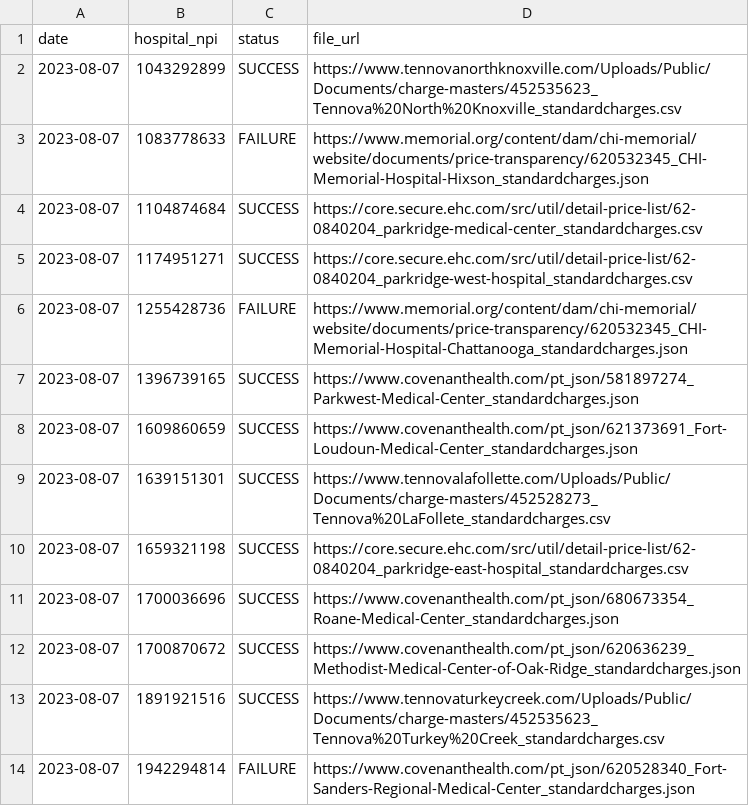
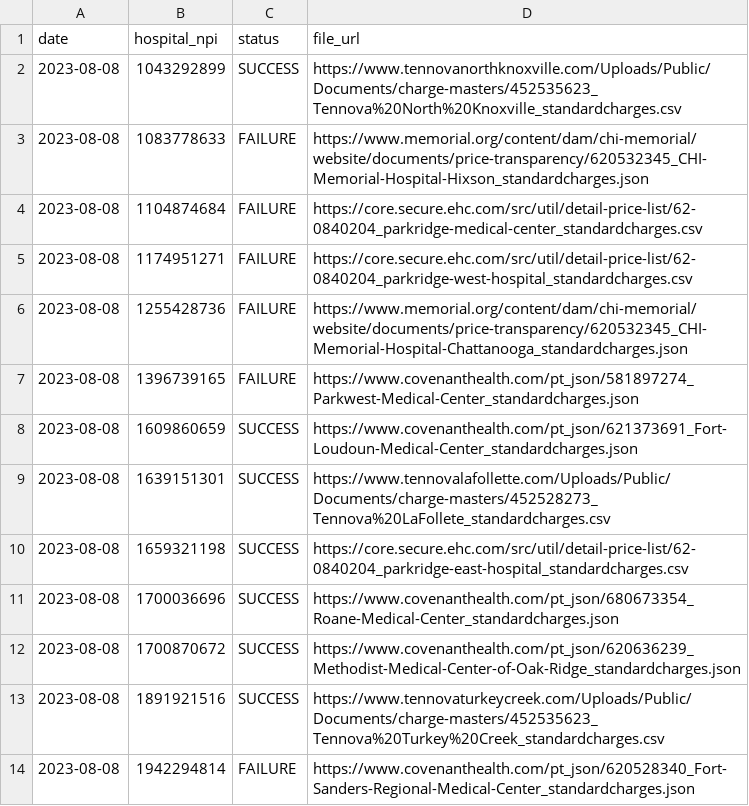
Before and after one commit to nathansutton/hospital-price-transparency, a CSV file: status.csv, drawn as a sheet.

```diff
--- a/status.csv
+++ b/status.csv
@@ -1,14 +1,14 @@
 date,hospital_npi,status,file_url
-2023-08-07,1043292899,SUCCESS,https://www.tennovanorthknoxville.com/Uploads/Public/Documents/charge-masters/452535623_Tennova%20North%20Knoxville_standardcharges.csv
-2023-08-07,1083778633,FAILURE,https://www.memorial.org/content/dam/chi-memorial/website/documents/price-transparency/620532345_CHI-Memorial-Hospital-Hixson_standardcharges.json
-2023-08-07,1104874684,SUCCESS,https://core.secure.ehc.com/src/util/detail-price-list/62-0840204_parkridge-medical-center_standardcharges.csv
-2023-08-07,1174951271,SUCCESS,https://core.secure.ehc.com/src/util/detail-price-list/62-0840204_parkridge-west-hospital_standardcharges.csv
-2023-08-07,1255428736,FAILURE,https://www.memorial.org/content/dam/chi-memorial/website/documents/price-transparency/620532345_CHI-Memorial-Hospital-Chattanooga_standardcharges.json
-2023-08-07,1396739165,SUCCESS,https://www.covenanthealth.com/pt_json/581897274_Parkwest-Medical-Center_standardcharges.json
-2023-08-07,1609860659,SUCCESS,https://www.covenanthealth.com/pt_json/621373691_Fort-Loudoun-Medical-Center_standardcharges.json
-2023-08-07,1639151301,SUCCESS,https://www.tennovalafollette.com/Uploads/Public/Documents/charge-masters/452528273_Tennova%20LaFollete_standardcharges.csv
-2023-08-07,1659321198,SUCCESS,https://core.secure.ehc.com/src/util/detail-price-list/62-0840204_parkridge-east-hospital_standardcharges.csv
-2023-08-07,1700036696,SUCCESS,https://www.covenanthealth.com/pt_json/680673354_Roane-Medical-Center_standardcharges.json
-2023-08-07,1700870672,SUCCESS,https://www.covenanthealth.com/pt_json/620636239_Methodist-Medical-Center-of-Oak-Ridge_standardcharges.json
-2023-08-07,1891921516,SUCCESS,https://www.tennovaturkeycreek.com/Uploads/Public/Documents/charge-masters/452535623_Tennova%20Turkey%20Creek_standardcharges.csv
-2023-08-07,1942294814,FAILURE,https://www.covenanthealth.com/pt_json/620528340_Fort-Sanders-Regional-Medical-Center_standardcharges.json
+2023-08-08,1043292899,SUCCESS,https://www.tennovanorthknoxville.com/Uploads/Public/Documents/charge-masters/452535623_Tennova%20North%20Knoxville_standardcharges.csv
+2023-08-08,1083778633,FAILURE,https://www.memorial.org/content/dam/chi-memorial/website/documents/price-transparency/620532345_CHI-Memorial-Hospital-Hixson_standardcharges.json
+2023-08-08,1104874684,FAILURE,https://core.secure.ehc.com/src/util/detail-price-list/62-0840204_parkridge-medical-center_standardcharges.csv
+2023-08-08,1174951271,FAILURE,https://core.secure.ehc.com/src/util/detail-price-list/62-0840204_parkridge-west-hospital_standardcharges.csv
+2023-08-08,1255428736,FAILURE,https://www.memorial.org/content/dam/chi-memorial/website/documents/price-transparency/620532345_CHI-Memorial-Hospital-Chattanooga_standardcharges.json
+2023-08-08,1396739165,FAILURE,https://www.covenanthealth.com/pt_json/581897274_Parkwest-Medical-Center_standardcharges.json
+2023-08-08,1609860659,SUCCESS,https://www.covenanthealth.com/pt_json/621373691_Fort-Loudoun-Medical-Center_standardcharges.json
+2023-08-08,1639151301,SUCCESS,https://www.tennovalafollette.com/Uploads/Public/Documents/charge-masters/452528273_Tennova%20LaFollete_standardcharges.csv
+2023-08-08,1659321198,SUCCESS,https://core.secure.ehc.com/src/util/detail-price-list/62-0840204_parkridge-east-hospital_standardcharges.csv
+2023-08-08,1700036696,SUCCESS,https://www.covenanthealth.com/pt_json/680673354_Roane-Medical-Center_standardcharges.json
+2023-08-08,1700870672,SUCCESS,https://www.covenanthealth.com/pt_json/620636239_Methodist-Medical-Center-of-Oak-Ridge_standardcharges.json
+2023-08-08,1891921516,SUCCESS,https://www.tennovaturkeycreek.com/Uploads/Public/Documents/charge-masters/452535623_Tennova%20Turkey%20Creek_standardcharges.csv
+2023-08-08,1942294814,FAILURE,https://www.covenanthealth.com/pt_json/620528340_Fort-Sanders-Regional-Medical-Center_standardcharges.json
```
